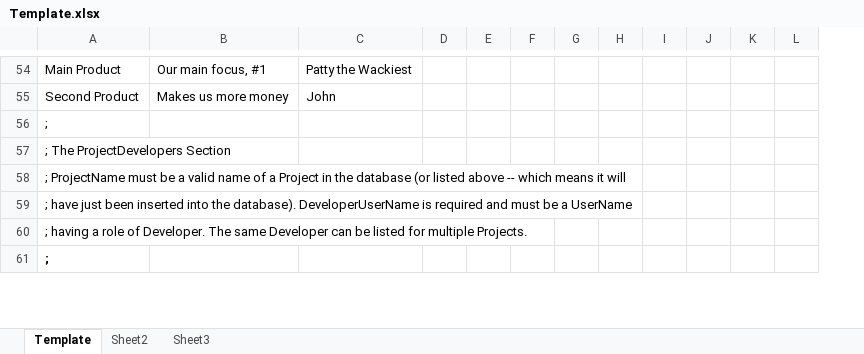
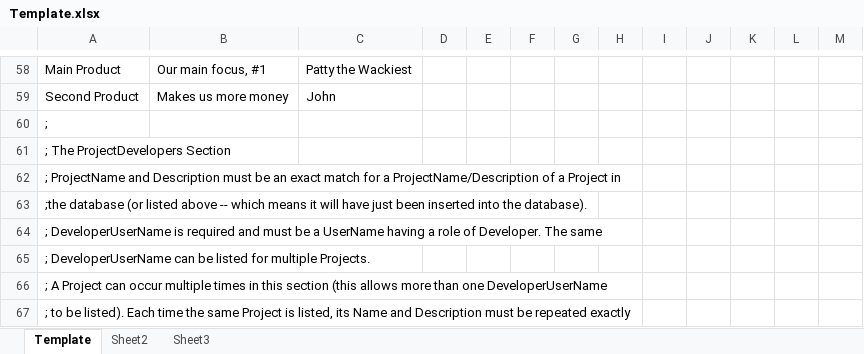
Before and after one commit to ejamesr/Aardvark, an Excel workbook: Aardvark/Template.xlsx, sheet Template, drawn as a sheet; only a part is shown, gaps mark what is left out; values as stored, in another font and other column widths than the file's, no borders; addresses are those after the commit; the diff covers the shown part only; the diff names each change by its address in the sheet, - before the commit and + after, or states it on an @@ line.

```diff
--- a/Aardvark/Template.xlsx (sheet Template)
+++ b/Aardvark/Template.xlsx (sheet Template)
+column E, empty
-A62: ; ProjectName must be a valid name of a Project in the database (or listed above -- which means it will
+A62: ; ProjectName and Description must be an exact match for a ProjectName/Description of a Project in
-A63: ; have just been inserted into the database). DeveloperUserName is required and must be a UserName
+A63: ;the database (or listed above -- which means it will have just been inserted into the database).
-A64: ; having a role of Developer. The same Developer can be listed for multiple Projects.
+A64: ; DeveloperUserName is required and must be a UserName having a role of Developer. The same
-A65: ;
+A65: ; DeveloperUserName can be listed for multiple Projects.
-A65 bold: on
+A65 bold: off
+row 66: ; A Project can occur multiple times in this section (this allows more than one DeveloperUserName
+row 67: ; to be listed). Each time the same Project is listed, its Name and Description must be repeated exactly
```
Also changed, not shown: 7 added rows, 15 edited cells and cell formats elsewhere in this sheet, 11 other files.
